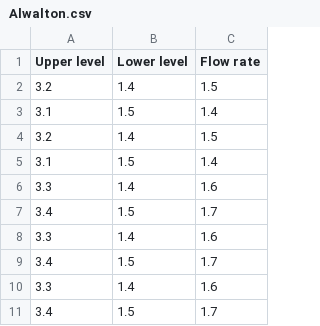
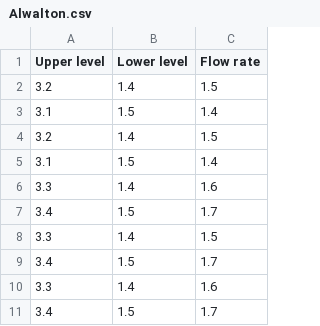
Before and after one commit to TEAM4STARS/LockMonitor, a CSV file: Alwalton.csv, drawn as a sheet; only a part is shown.

```diff
--- a/Alwalton.csv
+++ b/Alwalton.csv
@@ -7,3 +7,3 @@ Upper level,Lower level,Flow rate
 3.4,1.5,1.7
-3.3,1.4,1.6
+3.3,1.4,1.5
 3.4,1.5,1.7
```
Also changed, not shown: 1 other file.
